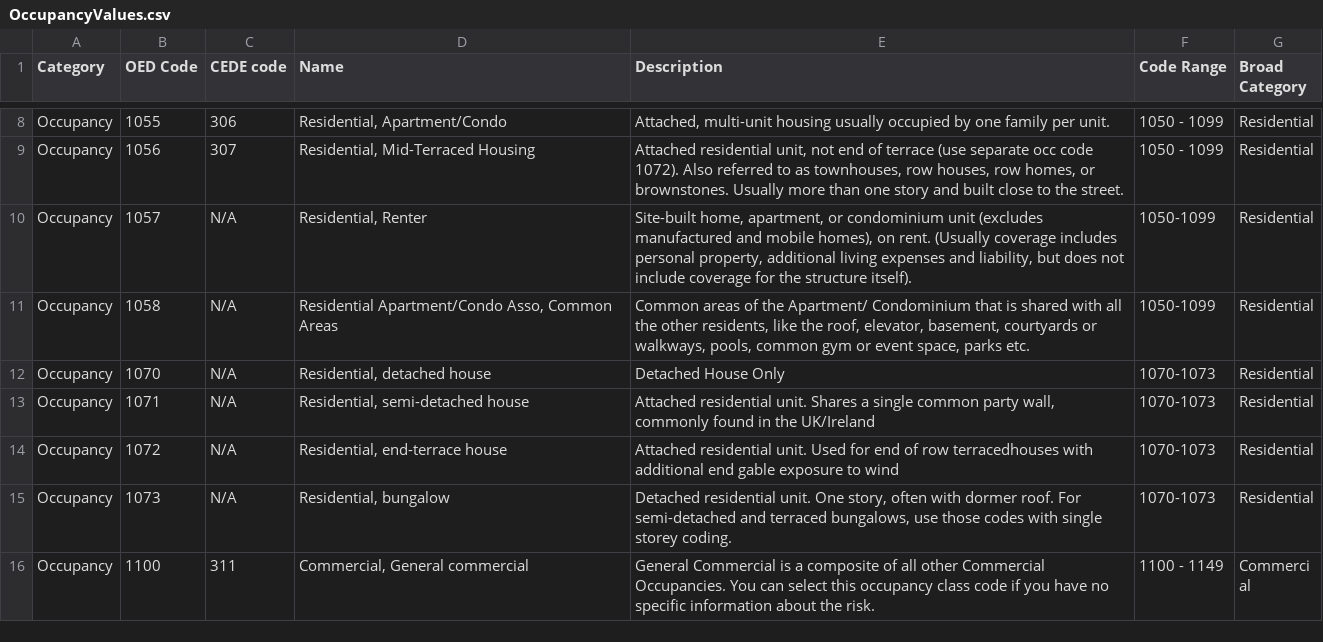
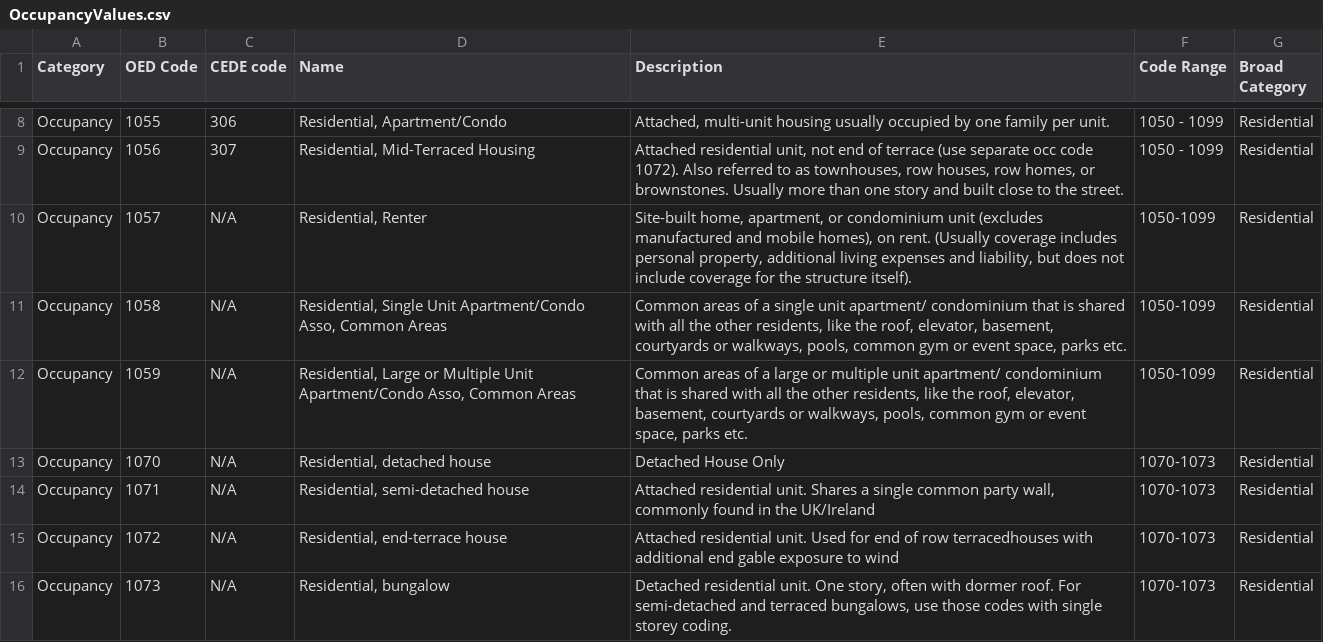
Before and after one commit to OasisLMF/ODS_OpenExposureData, a CSV file: OpenExposureData/OccupancyValues.csv, drawn as a sheet; only a part is shown, gaps mark what is left out; the shorter side is filled out with more unchanged rows.

```diff
--- a/OpenExposureData/OccupancyValues.csv
+++ b/OpenExposureData/OccupancyValues.csv
@@ -10,3 +10,4 @@
 "Occupancy","1057","N/A","Residential, Renter","Site-built home, apartment, or condominium unit (excludes manufactured and mobile homes), on rent. (Usually coverage includes personal property, additional living expenses and liability, but does not include coverage for the structure itself).","1050-1099","Residential"
-"Occupancy","1058","N/A","Residential Apartment/Condo Asso, Common Areas","Common areas of the Apartment/ Condominium that is shared with all the other residents, like the roof, elevator, basement, courtyards or walkways, pools, common gym or event space, parks etc. ","1050-1099","Residential"
+"Occupancy","1058","N/A","Residential, Single Unit Apartment/Condo Asso, Common Areas","Common areas of a single unit apartment/ condominium that is shared with all the other residents, like the roof, elevator, basement, courtyards or walkways, pools, common gym or event space, parks etc. ","1050-1099","Residential"
+"Occupancy","1059","N/A","Residential, Large or Multiple Unit Apartment/Condo Asso, Common Areas","Common areas of a large or multiple unit apartment/ condominium that is shared with all the other residents, like the roof, elevator, basement, courtyards or walkways, pools, common gym or event space, parks etc.","1050-1099","Residential"
 "Occupancy","1070","N/A","Residential, detached house","Detached House Only","1070-1073","Residential"
```
Also changed, not shown: OpenExposureData/Versioning.csv.
